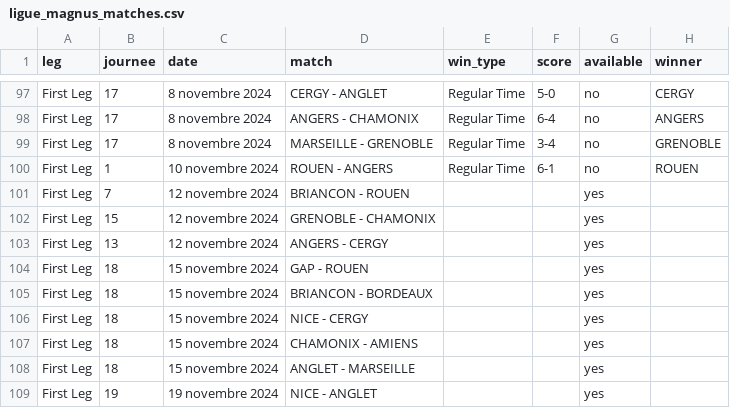
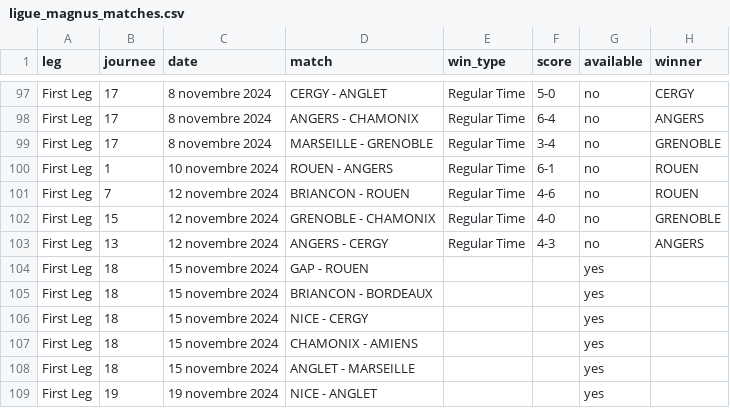
Before and after one commit to Dragilooping/Python_main, a CSV file: ligue_magnus_matches.csv, drawn as a sheet; only a part is shown, gaps mark what is left out.

```diff
--- a/ligue_magnus_matches.csv
+++ b/ligue_magnus_matches.csv
@@ -100,5 +100,5 @@ First Leg,17,8 novembre 2024,MARSEILLE - GRENOBLE,Regular Time,3-4,no,GRENOBLE
 First Leg,1,10 novembre 2024,ROUEN - ANGERS,Regular Time,6-1,no,ROUEN
-First Leg,7,12 novembre 2024,BRIANCON - ROUEN,,,yes,
-First Leg,15,12 novembre 2024,GRENOBLE - CHAMONIX,,,yes,
-First Leg,13,12 novembre 2024,ANGERS - CERGY,,,yes,
+First Leg,7,12 novembre 2024,BRIANCON - ROUEN,Regular Time,4-6,no,ROUEN
+First Leg,15,12 novembre 2024,GRENOBLE - CHAMONIX,Regular Time,4-0,no,GRENOBLE
+First Leg,13,12 novembre 2024,ANGERS - CERGY,Regular Time,4-3,no,ANGERS
 First Leg,18,15 novembre 2024,GAP - ROUEN,,,yes,
```
